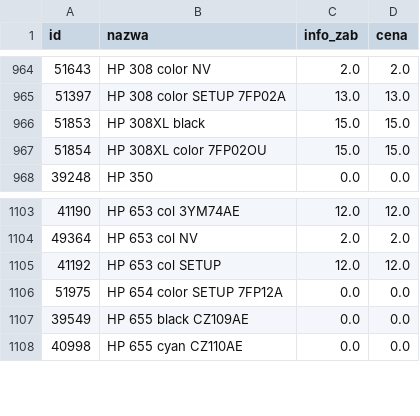
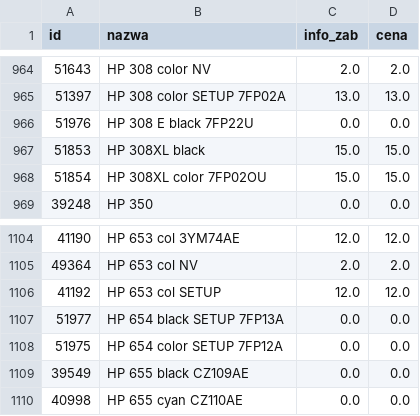
Before and after one commit to Max7476/bazaplikow, a CSV file: Tusze.csv, drawn as a sheet; only a part is shown, gaps mark what is left out; the diff names each change by its address in the sheet, - before the commit and + after, or states it on an @@ line.

Commit message:
Aktualizacja CSV z komputera w pracy

```diff
--- a/Tusze.csv
+++ b/Tusze.csv
+row 966: 51976 | HP 308 E black 7FP22U | 0.0 | 0.0
+row 1107: 51977 | HP 654 black SETUP 7FP13A | 0.0 | 0.0
```
